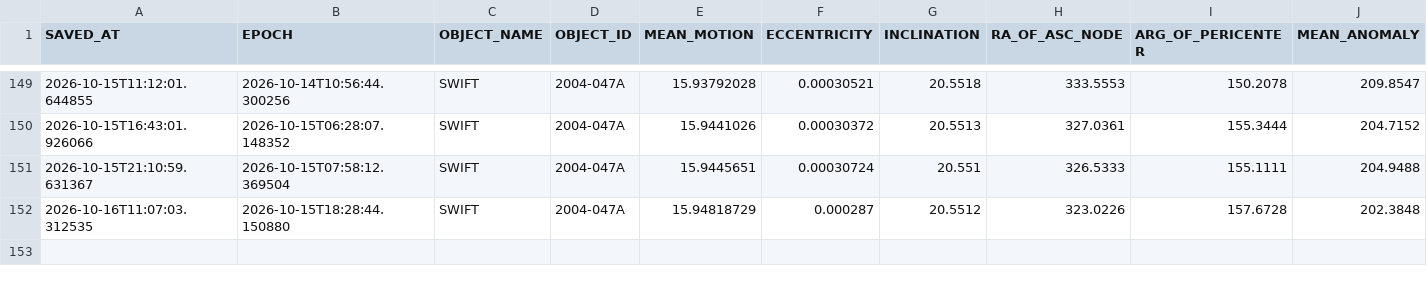
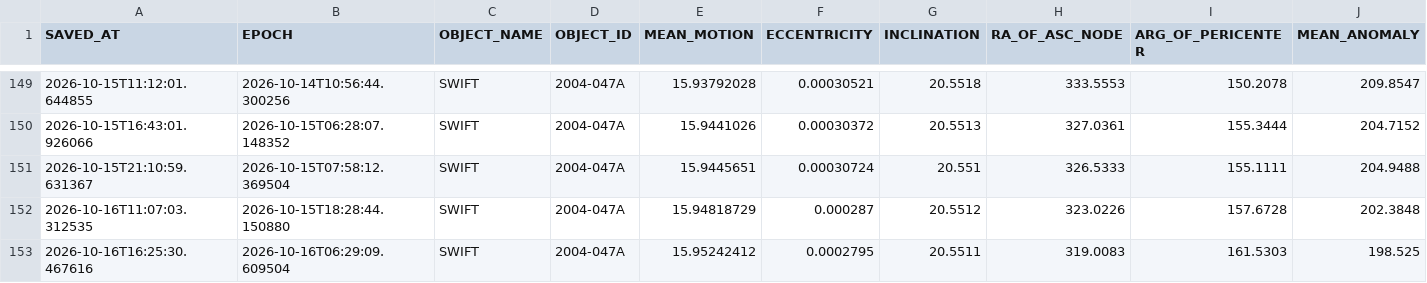
Before and after one commit to AstroAure/CelesTrak-Live-Downloader, a CSV file: data/2004-047A.csv, drawn as a sheet; only a part is shown, gaps mark what is left out; rows hold the shown columns only; the diff names each change by its address in the sheet, - before the commit and + after, or states it on an @@ line.

```diff
--- a/data/2004-047A.csv
+++ b/data/2004-047A.csv
+row 153: 2026-10-16T16:25:30.467616 | 2026-10-16T06:29:09.609504 | SWIFT | 2004-047A | 15.95242412 | 0.0002795 | 20.5511 | 319.0083 | 161.5303 | 198.525
```
Also changed, not shown: 1 other file.
